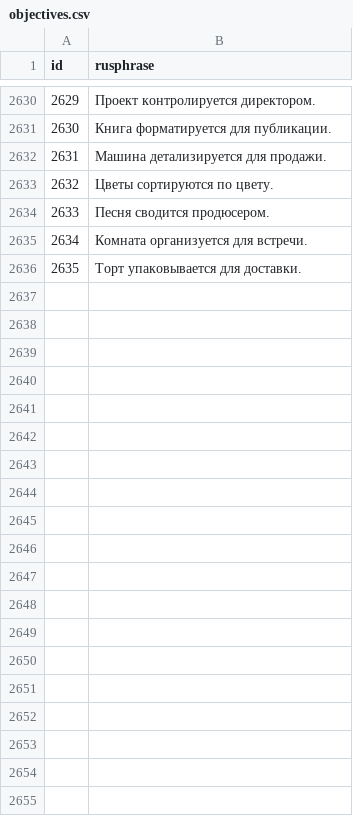
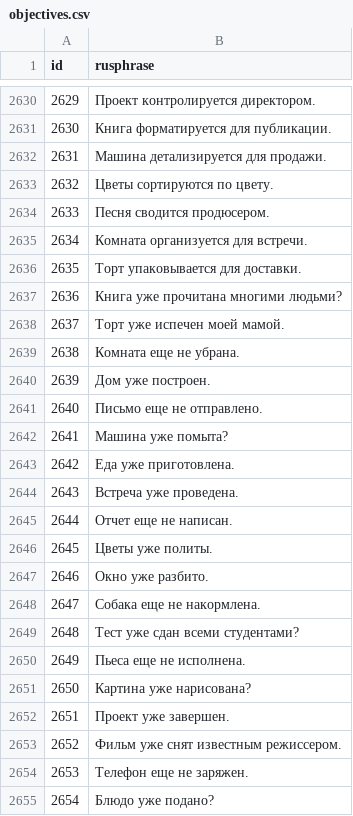
Before and after one commit to stasnocap/polyglot, a CSV file: src/EngQuest.Web/Extensions/objectives.csv, drawn as a sheet; only a part is shown, gaps mark what is left out; the diff covers the shown part only.

Commit message:
add seed for quest 30

```diff
--- a/src/EngQuest.Web/Extensions/objectives.csv
+++ b/src/EngQuest.Web/Extensions/objectives.csv
@@ -2636 +2636,20 @@ id;rusphrase
 2635;Торт упаковывается для доставки.
+2636;Книга уже прочитана многими людьми?
+2637;Торт уже испечен моей мамой.
+2638;Комната еще не убрана.
+2639;Дом уже построен.
+2640;Письмо еще не отправлено.
+2641;Машина уже помыта?
+2642;Еда уже приготовлена.
+2643;Встреча уже проведена.
+2644;Отчет еще не написан.
+2645;Цветы уже политы.
+2646;Окно уже разбито.
+2647;Собака еще не накормлена.
+2648;Тест уже сдан всеми студентами?
+2649;Пьеса еще не исполнена.
+2650;Картина уже нарисована?
+2651;Проект уже завершен.
+2652;Фильм уже снят известным режиссером.
+2653;Телефон еще не заряжен.
+2654;Блюдо уже подано?
```
Also changed, not shown: 81 added rows elsewhere in this file, src/EngQuest.Web/Extensions/objective_quest_ids.csv, 1 other file.
